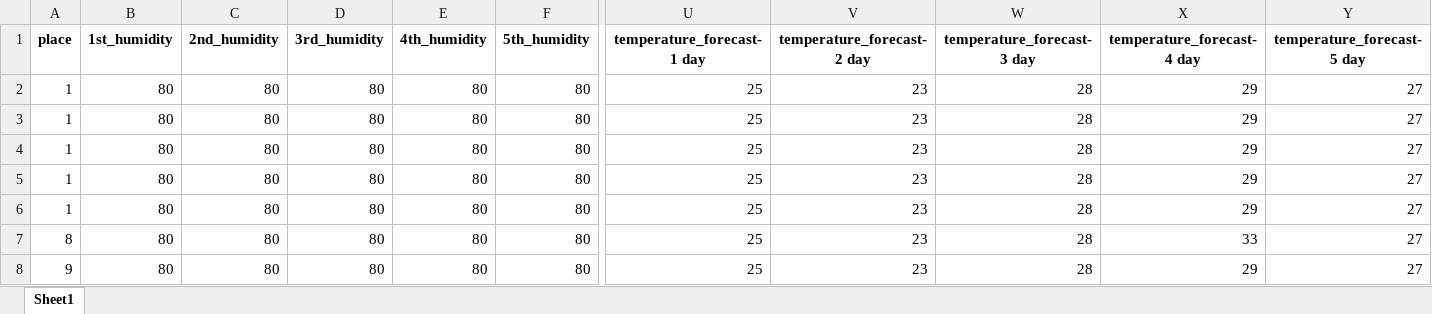
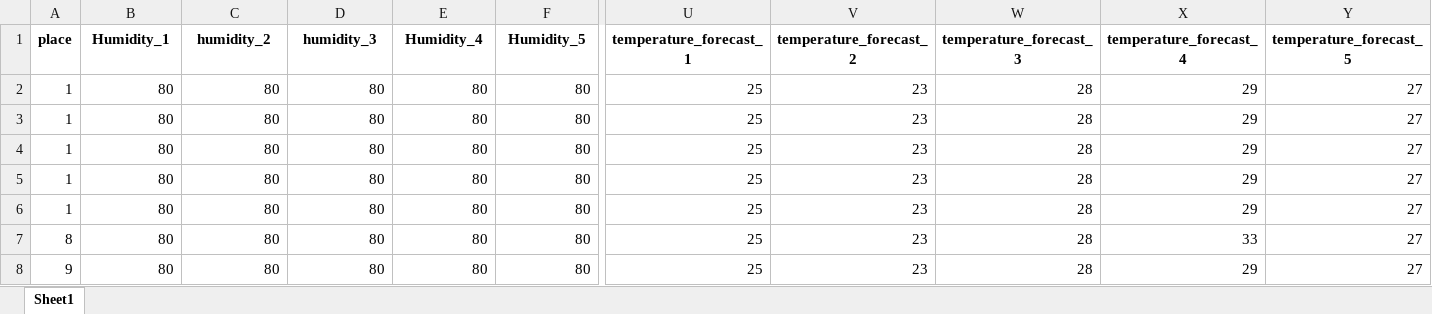
Before and after one commit to SayderG/HackWine, an Excel workbook: ML/Jupyter Notebooks/vineday_3.xlsx, sheet Sheet1, drawn as a sheet; only a part is shown, gaps mark what is left out; values as stored, in another font and other column widths than the file's, no borders; the diff covers the shown part only; the diff names each change by its address in the sheet, - before the commit and + after, or states it on an @@ line.

```diff
--- a/ML/Jupyter Notebooks/vineday_3.xlsx (sheet Sheet1)
+++ b/ML/Jupyter Notebooks/vineday_3.xlsx (sheet Sheet1)
-B1: 1st_humidity
+B1: Humidity_1
-C1: 2nd_humidity
+C1: humidity_2
-D1: 3rd_humidity
+D1: humidity_3
-E1: 4th_humidity
+E1: Humidity_4
-F1: 5th_humidity
+F1: Humidity_5
-U1: temperature_forecast-1 day
+U1: temperature_forecast_1
-V1: temperature_forecast-2 day
+V1: temperature_forecast_2
-W1: temperature_forecast-3 day
+W1: temperature_forecast_3
-X1: temperature_forecast-4 day
+X1: temperature_forecast_4
-Y1: temperature_forecast-5 day
+Y1: temperature_forecast_5
```
Also changed, not shown: 5 edited cells elsewhere in this sheet, ML/Jupyter Notebooks/data_for_predictions.xlsx, 7 other files.
